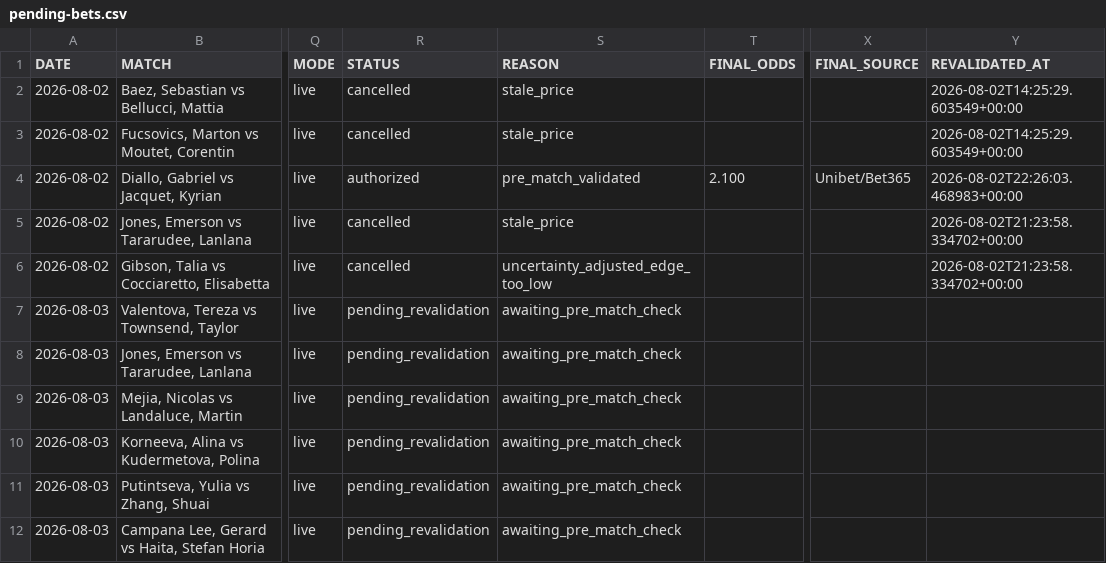
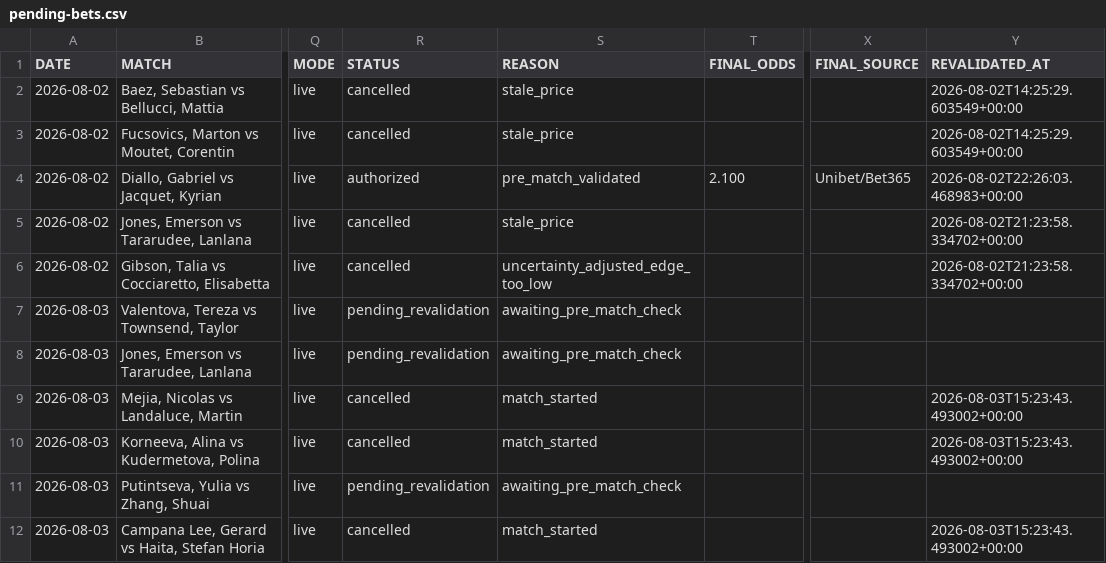
Before and after one commit to AguyfromaTown/betting, a CSV file: pending-bets.csv, drawn as a sheet; only a part is shown, gaps mark what is left out; the diff names each change by its address in the sheet, - before the commit and + after, or states it on an @@ line.

```diff
--- a/pending-bets.csv
+++ b/pending-bets.csv
-R9:R10 (STATUS): pending_revalidation
+R9:R10 (STATUS): cancelled
-S9:S10 (REASON): awaiting_pre_match_check
+S9:S10 (REASON): match_started
-Y9:Y10 (REVALIDATED_AT): (empty)
+Y9:Y10 (REVALIDATED_AT): 2026-08-03T15:23:43.493002+00:00
-R12 (STATUS): pending_revalidation
+R12 (STATUS): cancelled
-S12 (REASON): awaiting_pre_match_check
+S12 (REASON): match_started
-Y12 (REVALIDATED_AT): (empty)
+Y12 (REVALIDATED_AT): 2026-08-03T15:23:43.493002+00:00
```
Also changed, not shown: counterfactual-log.csv, predictions-log.csv, 11 other files.
